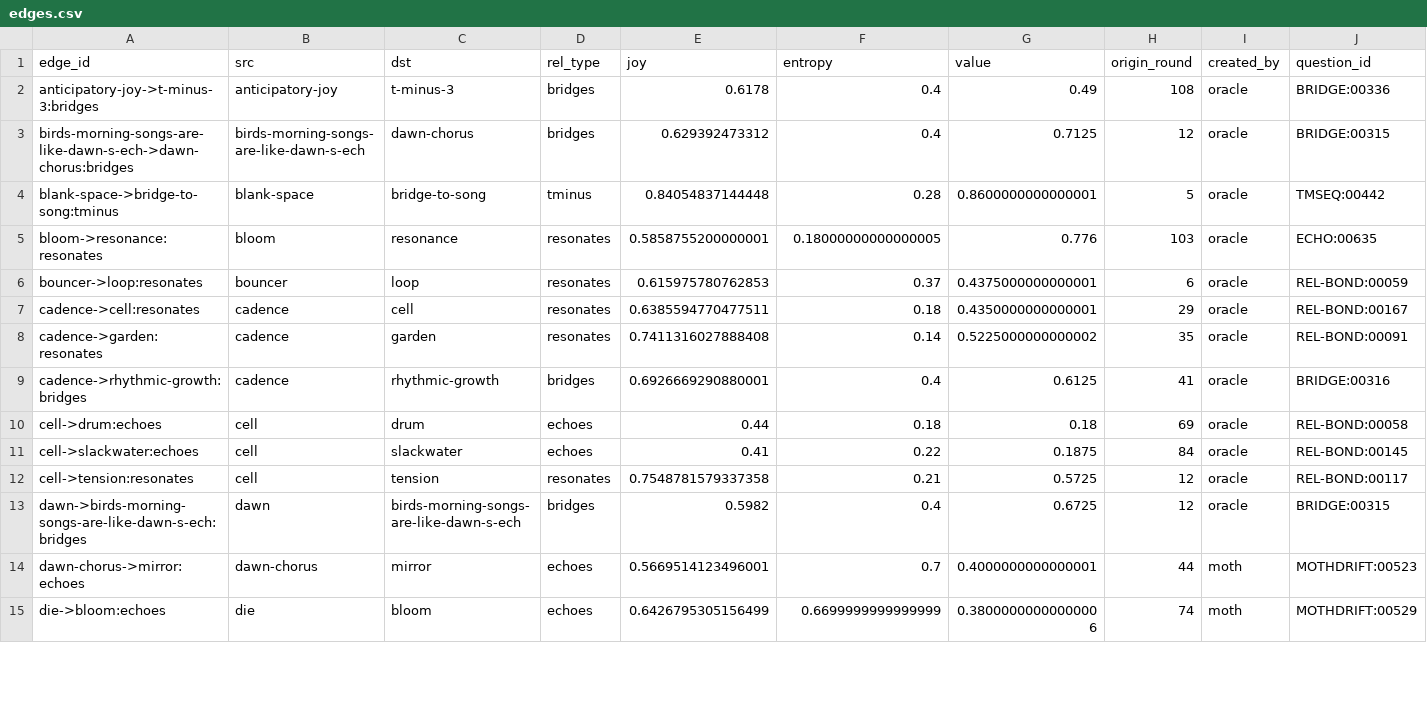
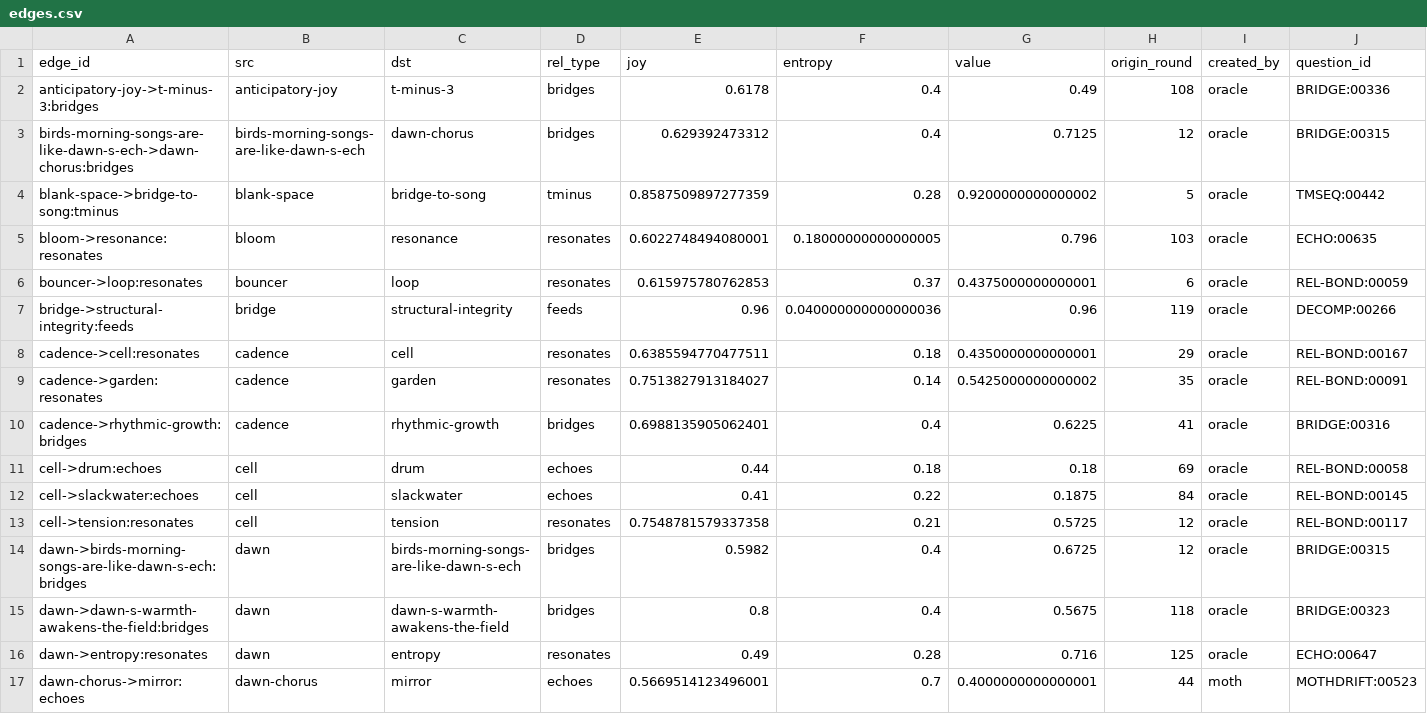
Before and after one commit to SuperInstance/quilt-matrix, a CSV file: runs/night3/matrix/edges.csv, drawn as a sheet; only a part is shown; the shorter side is filled out with more unchanged rows; addresses are those after the commit; rows hold the shown columns only; the diff covers the shown part only; the diff names each change by its address in the sheet, - before the commit and + after, or states it on an @@ line.

Commit message:
quilt-matrix: through round 130 (nodes=71 edges=70 balance=0.9562)

```diff
--- a/runs/night3/matrix/edges.csv
+++ b/runs/night3/matrix/edges.csv
-E4 (joy): 0.84054837144448
+E4 (joy): 0.8587509897277359
-G4 (value): 0.8600000000000001
+G4 (value): 0.9200000000000002
-E5 (joy): 0.5858755200000001
+E5 (joy): 0.6022748494080001
-G5 (value): 0.776
+G5 (value): 0.796
+row 7: bridge->structural-integrity:feeds | bridge | structural-integrity | feeds | 0.96 | 0.040000000000000036 | 0.96 | 119 | oracle | DECOMP:00266
-E9 (joy): 0.7411316027888408
+E9 (joy): 0.7513827913184027
-G9 (value): 0.5225000000000002
+G9 (value): 0.5425000000000002
-E10 (joy): 0.6926669290880001
+E10 (joy): 0.6988135905062401
-G10 (value): 0.6125
+G10 (value): 0.6225
+row 15: dawn->dawn-s-warmth-awakens-the-field:bridges | dawn | dawn-s-warmth-awakens-the-field | bridges | 0.8 | 0.4 | 0.5675 | 118 | oracle | BRIDGE:00323
+row 16: dawn->entropy:resonates | dawn | entropy | resonates | 0.49 | 0.28 | 0.716 | 125 | oracle | ECHO:00647
```
Also changed, not shown: 7 added rows and 41 edited cells elsewhere in this file, runs/night3/games.csv, runs/night3/leaderboard.csv, 7 other files.
